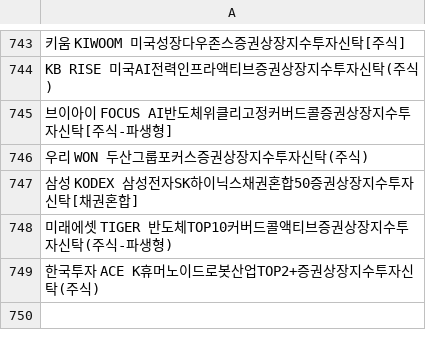
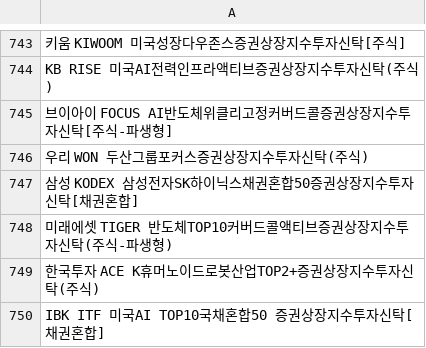
Before and after one commit to sungin-etf/test, a CSV file: etf_db_krx.csv, drawn as a sheet; only a part is shown, gaps mark what is left out; the diff names each change by its address in the sheet, - before the commit and + after, or states it on an @@ line.

```diff
--- a/etf_db_krx.csv
+++ b/etf_db_krx.csv
+row 750: IBK ITF 미국AI TOP10국채혼합50 증권상장지수투자신탁[채권혼합]
```
